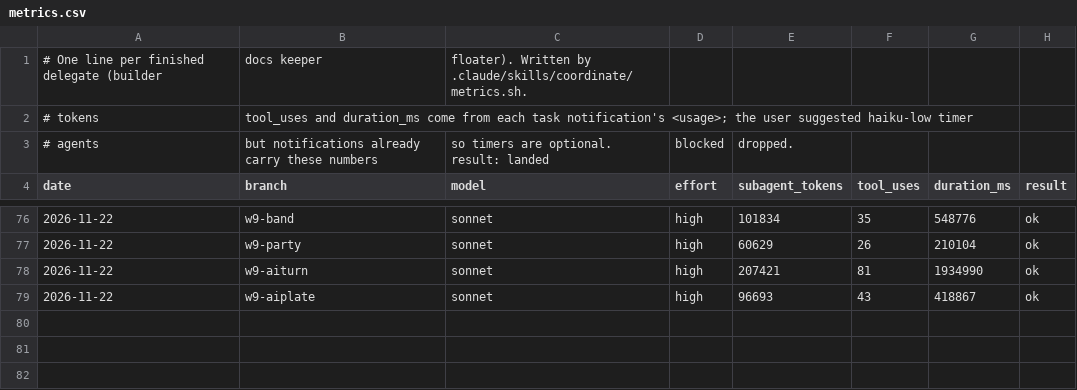
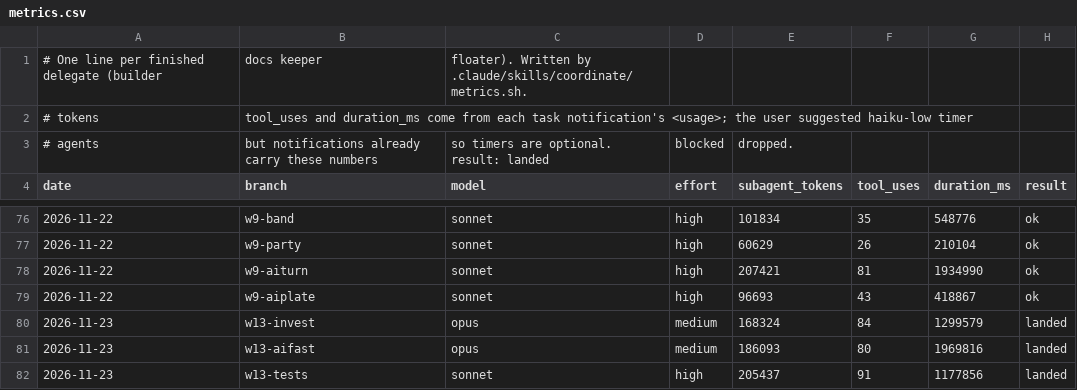
Before and after one commit to JacksonTrexler/Gambeson, a CSV file: docs/agents/metrics.csv, drawn as a sheet; only a part is shown, gaps mark what is left out.

```diff
--- a/docs/agents/metrics.csv
+++ b/docs/agents/metrics.csv
@@ -79 +79,4 @@ date,branch,model,effort,subagent_tokens,tool_uses,duration_ms,result
 2026-11-22,w9-aiplate,sonnet,high,96693,43,418867,ok
+2026-11-23,w13-invest,opus,medium,168324,84,1299579,landed
+2026-11-23,w13-aifast,opus,medium,186093,80,1969816,landed
+2026-11-23,w13-tests,sonnet,high,205437,91,1177856,landed
```
Also changed, not shown: 1 other file.
